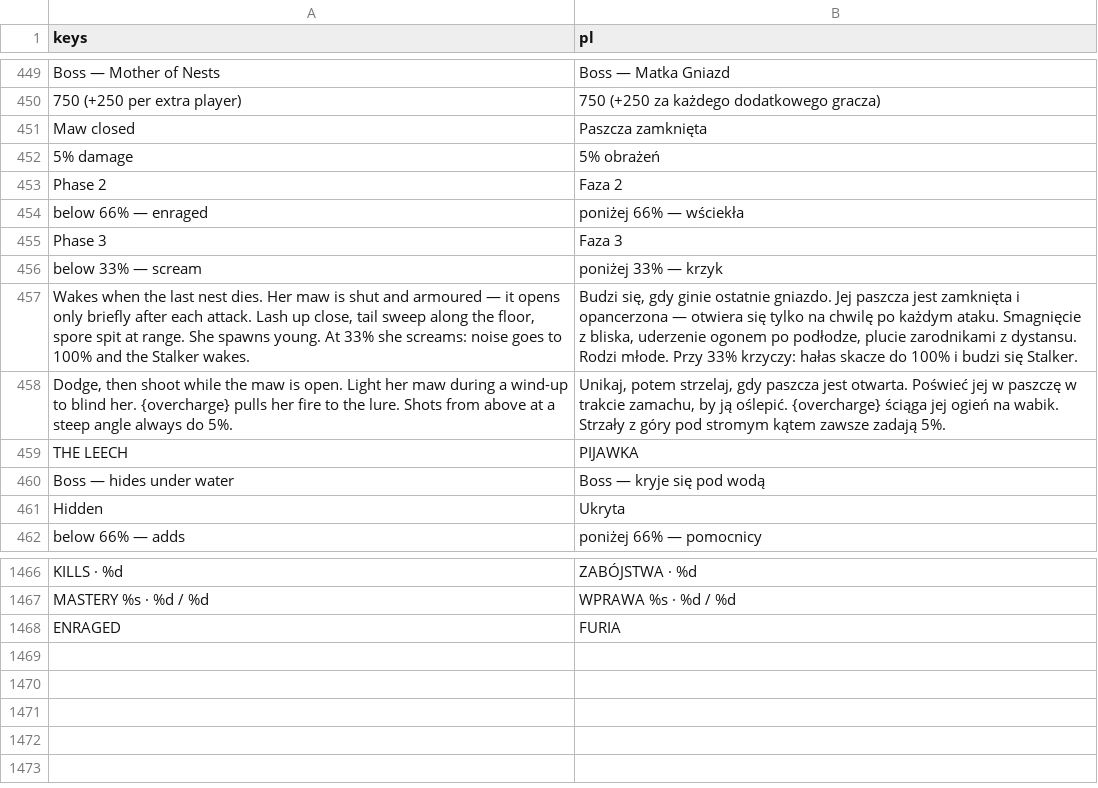
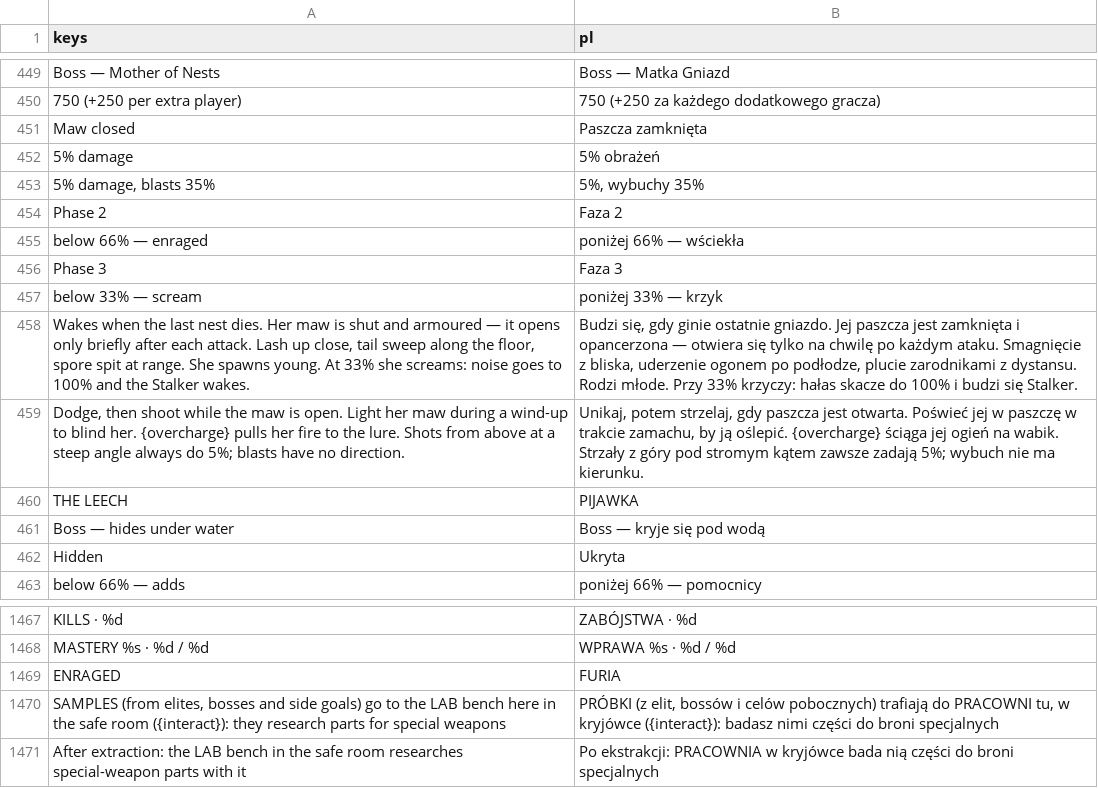
Before and after one commit to ssiwm/gameon, a CSV file: prototype/translations/ui.csv, drawn as a sheet; only a part is shown, gaps mark what is left out.

```diff
--- a/prototype/translations/ui.csv
+++ b/prototype/translations/ui.csv
@@ -452,2 +452,3 @@
 "5% damage","5% obrażeń"
+"5% damage, blasts 35%","5%, wybuchy 35%"
 "Phase 2","Faza 2"
@@ -457,3 +458,3 @@
 "Wakes when the last nest dies. Her maw is shut and armoured — it opens only briefly after each attack. Lash up close, tail sweep along the floor, spore spit at range. She spawns young. At 33% she screams: noise goes to 100% and the Stalker wakes.","Budzi się, gdy ginie ostatnie gniazdo. Jej paszcza jest zamknięta i opancerzona — otwiera się tylko na chwilę po każdym ataku. Smagnięcie z bliska, uderzenie ogonem po podłodze, plucie zarodnikami z dystansu. Rodzi młode. Przy 33% krzyczy: hałas skacze do 100% i budzi się Stalker."
-"Dodge, then shoot while the maw is open. Light her maw during a wind-up to blind her. {overcharge} pulls her fire to the lure. Shots from above at a steep angle always do 5%.","Unikaj, potem strzelaj, gdy paszcza jest otwarta. Poświeć jej w paszczę w trakcie zamachu, by ją oślepić. {overcharge} ściąga jej ogień na wabik. Strzały z góry pod stromym kątem zawsze zadają 5%."
+"Dodge, then shoot while the maw is open. Light her maw during a wind-up to blind her. {overcharge} pulls her fire to the lure. Shots from above at a steep angle always do 5%; blasts have no direction.","Unikaj, potem strzelaj, gdy paszcza jest otwarta. Poświeć jej w paszczę w trakcie zamachu, by ją oślepić. {overcharge} ściąga jej ogień na wabik. Strzały z góry pod stromym kątem zawsze zadają 5%; wybuch nie ma kierunku."
 "THE LEECH","PIJAWKA"
@@ -1468 +1469,3 @@
 "ENRAGED","FURIA"
+"SAMPLES (from elites, bosses and side goals) go to the LAB bench here in the safe room ({interact}): they research parts for special weapons","PRÓBKI (z elit, bossów i celów pobocznych) trafiają do PRACOWNI tu, w kryjówce ({interact}): badasz nimi części do broni specjalnych"
+"After extraction: the LAB bench in the safe room researches special-weapon parts with it","Po ekstrakcji: PRACOWNIA w kryjówce bada nią części do broni specjalnych"
```
Also changed, not shown: 16 other files.
